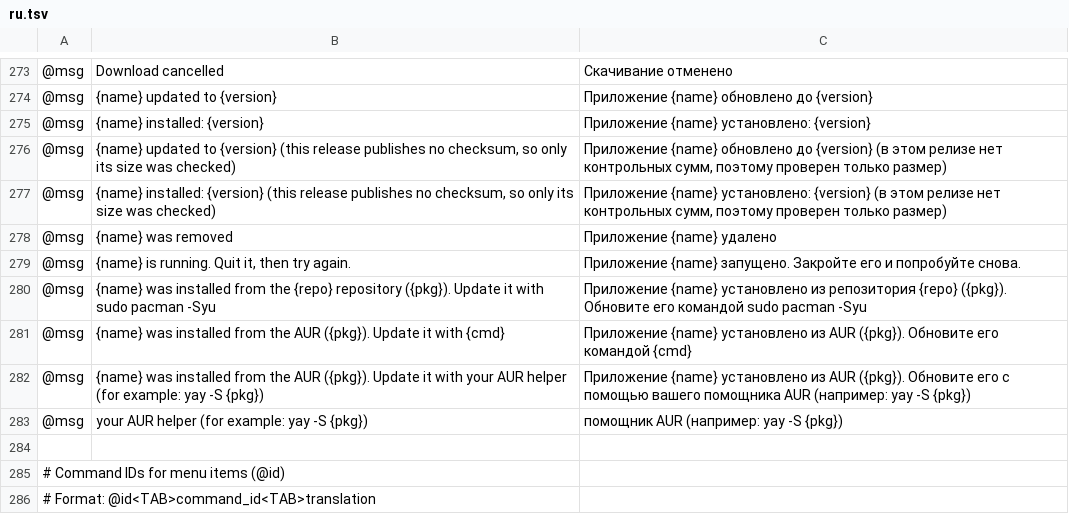
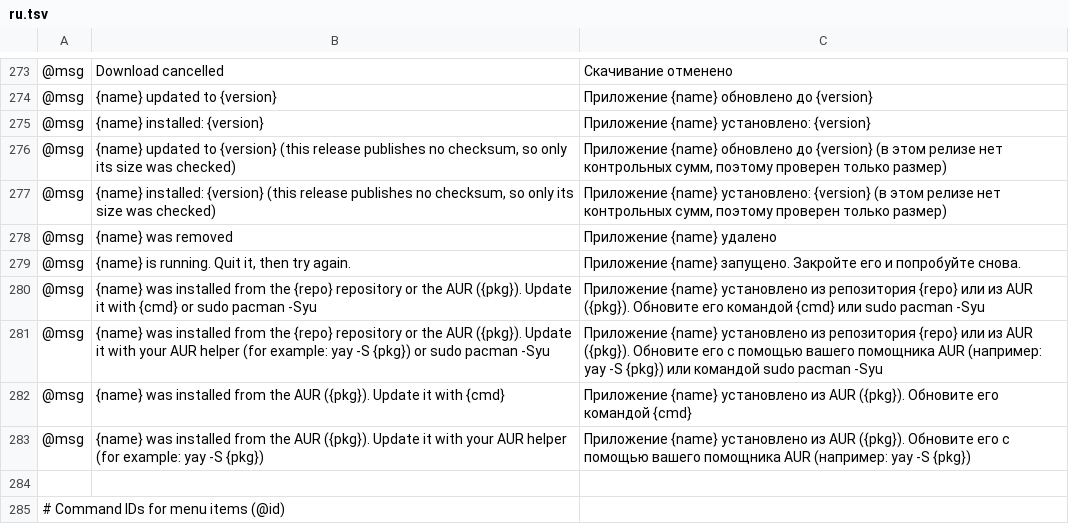
Before and after one commit to 00xJS/craft-launcher, a TSV file: crates/ui-egui/src/i18n/ru.tsv, drawn as a sheet; only a part is shown, gaps mark what is left out; the shorter side is filled out with more unchanged rows; removed rows and columns are numbered as before the commit, all else as after; the diff names each change by its address in the sheet, - before the commit and + after, or states it on an @@ line.

```diff
--- a/crates/ui-egui/src/i18n/ru.tsv
+++ b/crates/ui-egui/src/i18n/ru.tsv
-B280: …{repo} repository ({pkg}). Update it with sudo pacman…
+B280: …{repo} repository or the AUR ({pkg}). Update it with {cmd} or sudo pacman…
-C280: …репозитория {repo} ({pkg}). Обновите его командой sudo pacman…
+C280: …репозитория {repo} или из AUR ({pkg}). Обновите его командой {cmd} или sudo pacman…
+row 281: @msg | {name} was installed from the {repo} repository or the AUR ({pkg}). Update it with your AUR helper (for example: yay -S {pkg}) or sudo pacman -Syu | Приложение {name} установлено из репозитория {repo} или из AUR ({pkg}). Обновите его с помощью вашего помощника AUR (например: yay -S {pkg}) или командой sudo pacman -Syu
-row 283: @msg | your AUR helper (for example: yay -S {pkg}) | помощник AUR (например: yay -S {pkg})
```
Also changed, not shown: crates/ui-egui/src/i18n/cs.tsv, crates/ui-egui/src/i18n/de.tsv, 10 other files.
